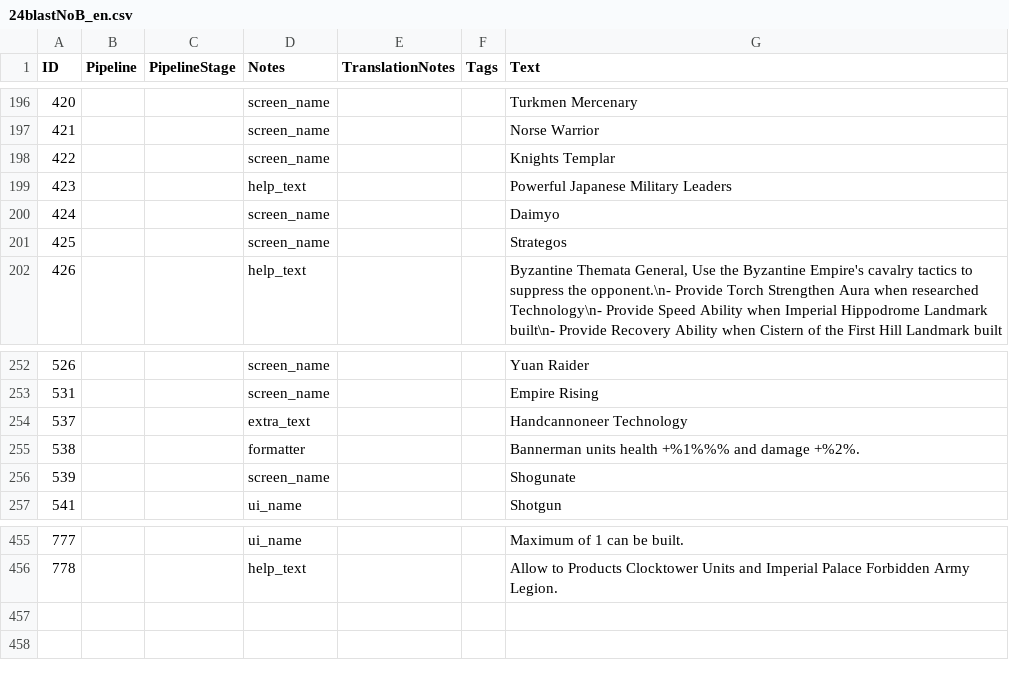
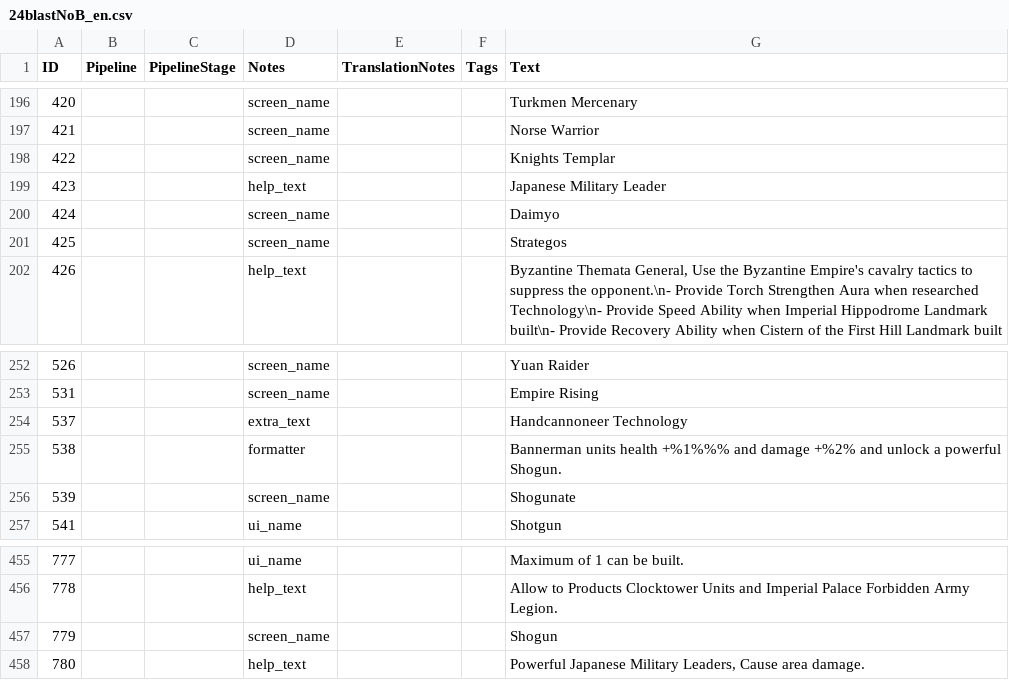
Before and after one commit to Seicing/aoe4legion, a CSV file: assets/locdb/24blastNoB_en.csv, drawn as a sheet; only a part is shown, gaps mark what is left out.

```diff
--- a/assets/locdb/24blastNoB_en.csv
+++ b/assets/locdb/24blastNoB_en.csv
@@ -198,3 +198,3 @@
 422,,,screen_name,,,Knights Templar
-423,,,help_text,,,Powerful Japanese Military Leaders
+423,,,help_text,,,Japanese Military Leader
 424,,,screen_name,,,Daimyo
@@ -254,3 +254,3 @@
 537,,,extra_text,,,Handcannoneer Technology
-538,,,formatter,,,Bannerman units health +%1%%% and damage +%2%.
+538,,,formatter,,,Bannerman units health +%1%%% and damage +%2% and unlock a powerful Shogun.
 539,,,screen_name,,,Shogunate
@@ -456 +456,3 @@
 778,,,help_text,,,Allow to Products Clocktower Units and Imperial Palace Forbidden Army Legion.
+779,,,screen_name,,,Shogun
+780,,,help_text,,,"Powerful Japanese Military Leaders, Cause area damage."
```
Also changed, not shown: assets/locdb/24blastNoB_zh-hans.csv, 2 other files.
